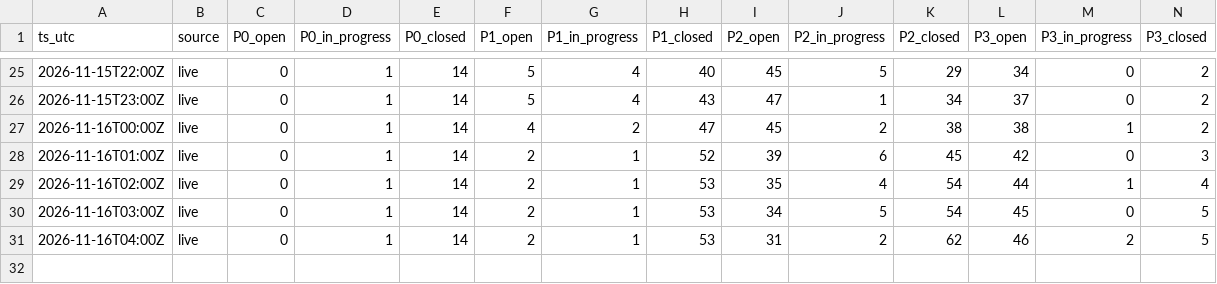
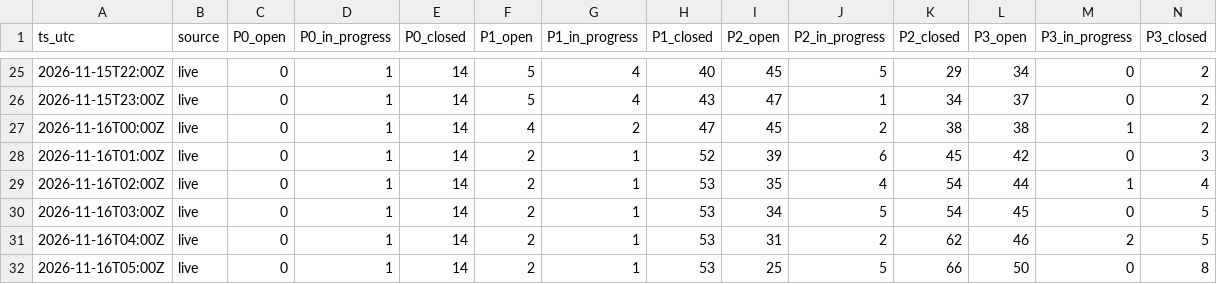
Before and after one commit to gmicklem/intermine-planning, a CSV file: status/beads-history.csv, drawn as a sheet; only a part is shown, gaps mark what is left out; rows hold the shown columns only; the diff names each change by its address in the sheet, - before the commit and + after, or states it on an @@ line.

```diff
--- a/status/beads-history.csv
+++ b/status/beads-history.csv
+row 32: 2026-11-16T05:00Z | live | 0 | 1 | 14 | 2 | 1 | 53 | 25 | 5 | 66 | 50 | 0 | 8
```
Also changed, not shown: 4 other files.
